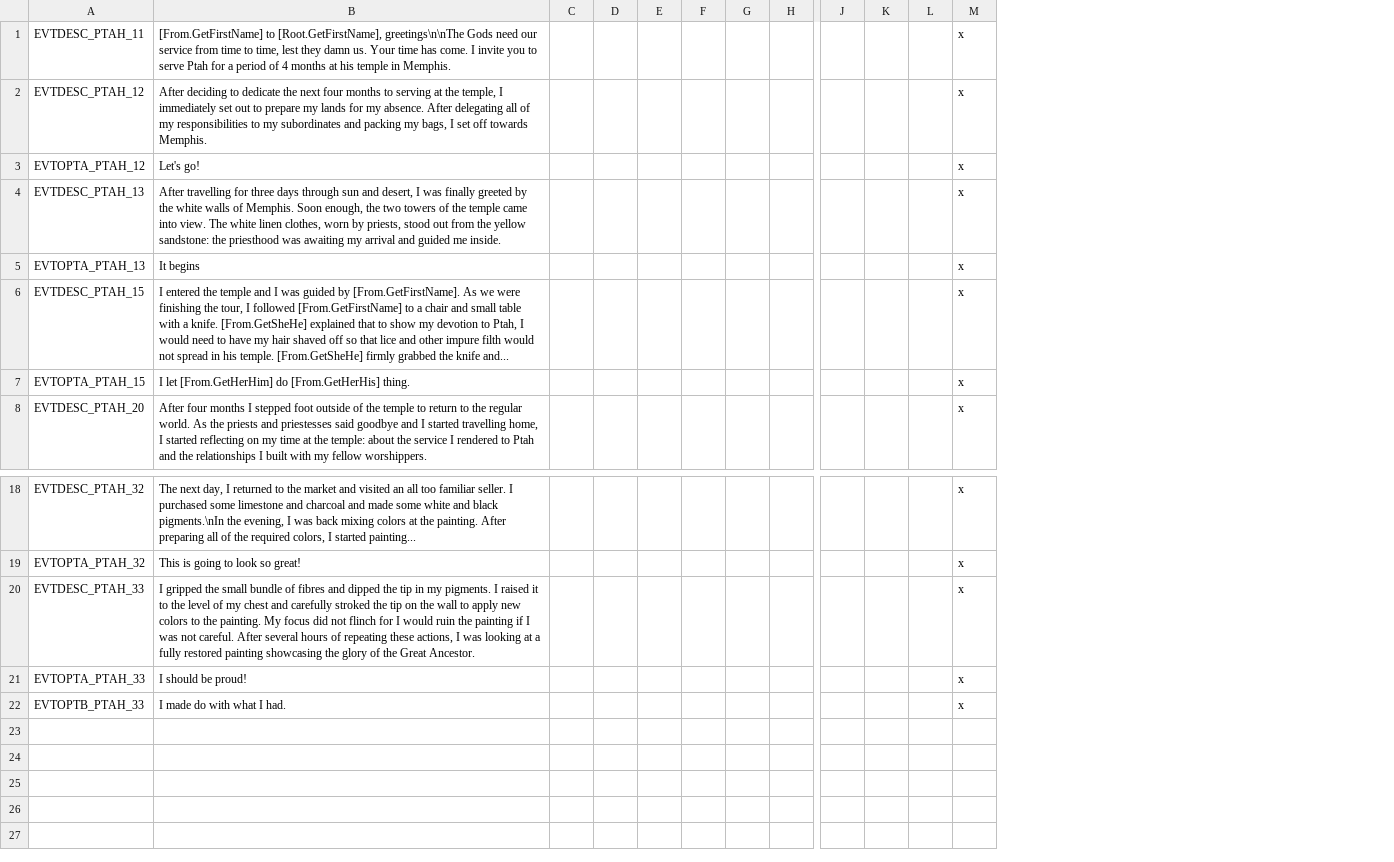
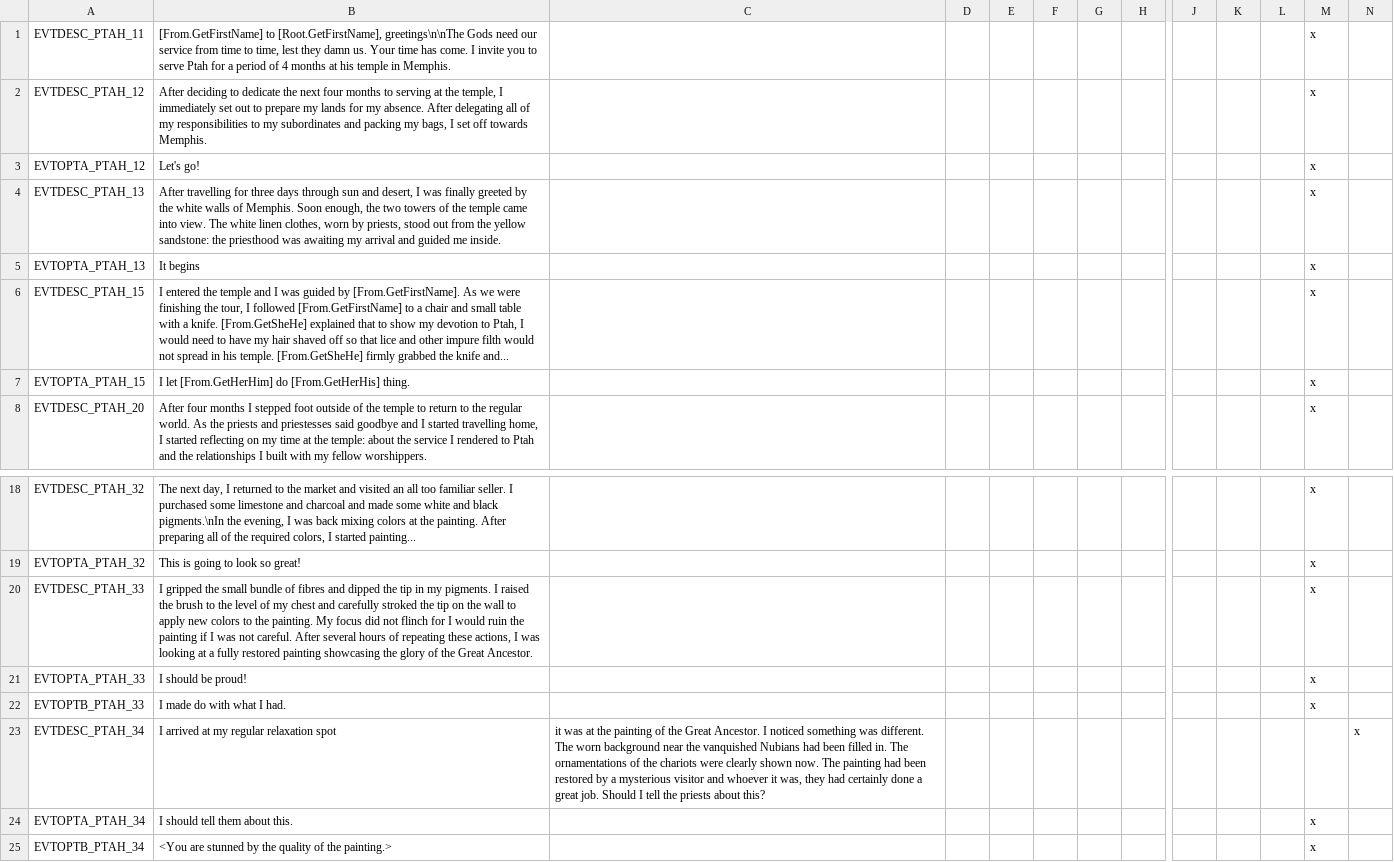
Before and after one commit to tannerflick4/Diadochi-Kings-Revival, a CSV file: DK Map Work/localisation/SOCIETY_EVENTS.csv, drawn as a sheet; only a part is shown, gaps mark what is left out; removed rows and columns are numbered as before the commit, all else as after; rows hold the shown columns only; the diff names each change by its address in the sheet, - before the commit and + after, or states it on an @@ line.

Commit message:
PTAH update

```diff
--- a/DK Map Work/localisation/SOCIETY_EVENTS.csv
+++ b/DK Map Work/localisation/SOCIETY_EVENTS.csv
-column C, empty
+column C, empty
+column N, empty
-B20: …I raised it to the…
+B20: …I raised the brush to the…
+row 23: EVTDESC_PTAH_34 | I arrived at my regular relaxation spot | it was at the painting of the Great Ancestor. I noticed something was different. The worn background near the vanquished Nubians had been filled in. The ornamentations of the chariots were clearly shown now. The painting had been restored by a mysterious visitor and whoever it was, they had certainly done a great job. Should I tell the priests about this? |  |  |  |  |  |  |  |  |  | x
+row 24: EVTOPTA_PTAH_34 | I should tell them about this. |  |  |  |  |  |  |  |  |  | x
+row 25: EVTOPTB_PTAH_34 | <You are stunned by the quality of the painting.> |  |  |  |  |  |  |  |  |  | x
```
Also changed, not shown: 1 other file.
